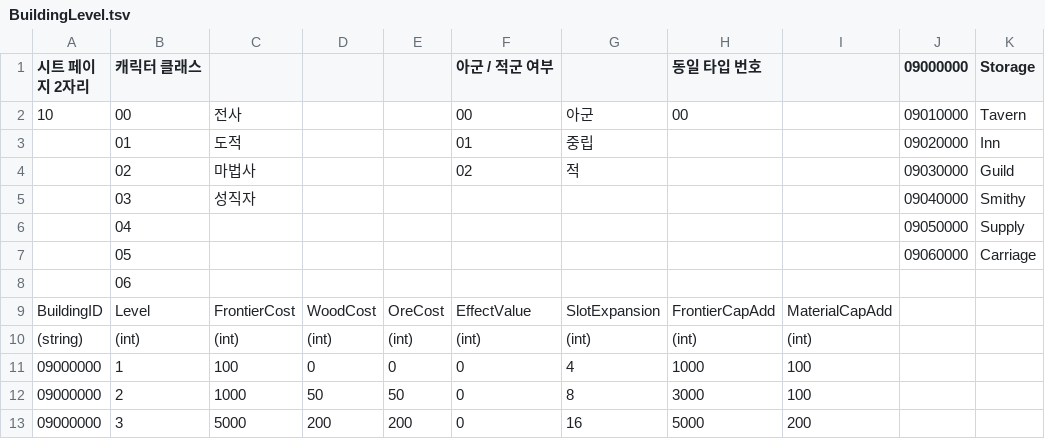
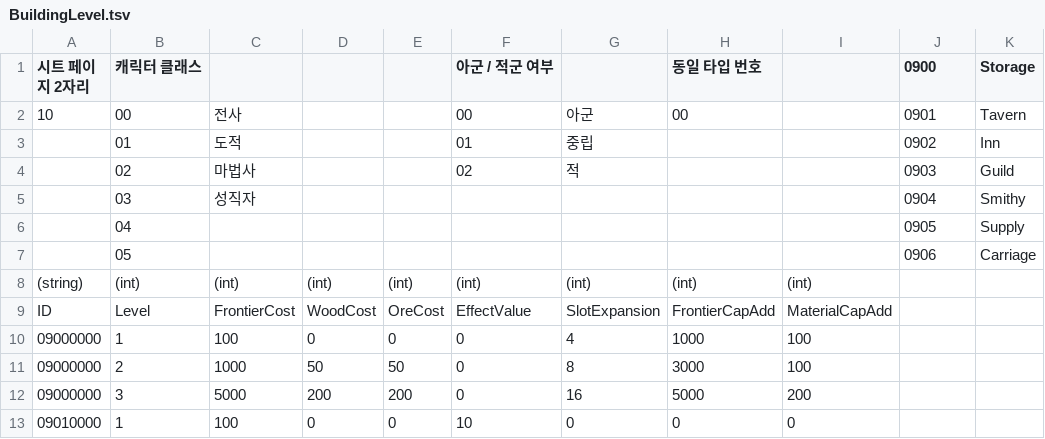
Before and after one commit to Dost-Released-Project/Bond, a TSV file: Assets/Data/TSV/BuildingLevel.tsv, drawn as a sheet; only a part is shown; the shorter side is filled out with more unchanged rows.

```diff
--- a/Assets/Data/TSV/BuildingLevel.tsv
+++ b/Assets/Data/TSV/BuildingLevel.tsv
@@ -1,11 +1,10 @@
-시트 페이지 2자리	캐릭터 클래스				아군 / 적군 여부		동일 타입 번호		09000000	Storage
-10	00	전사			00	아군	00		09010000	Tavern
-	01	도적			01	중립			09020000	Inn
-	02	마법사			02	적			09030000	Guild
-	03	성직자							09040000	Smithy
-	04								09050000	Supply
-	05								09060000	Carriage
-	06									
-BuildingID	Level	FrontierCost	WoodCost	OreCost	EffectValue	SlotExpansion	FrontierCapAdd	MaterialCapAdd		
+시트 페이지 2자리	캐릭터 클래스				아군 / 적군 여부		동일 타입 번호		0900	Storage
+10	00	전사			00	아군	00		0901	Tavern
+	01	도적			01	중립			0902	Inn
+	02	마법사			02	적			0903	Guild
+	03	성직자							0904	Smithy
+	04								0905	Supply
+	05								0906	Carriage
 (string)	(int)	(int)	(int)	(int)	(int)	(int)	(int)	(int)		
+ID	Level	FrontierCost	WoodCost	OreCost	EffectValue	SlotExpansion	FrontierCapAdd	MaterialCapAdd		
 09000000	1	100	0	0	0	4	1000	100		
```
Also changed, not shown: 26 other files.
